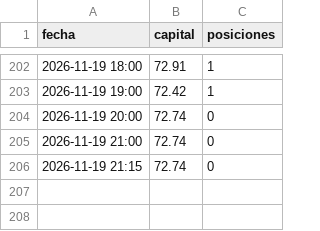
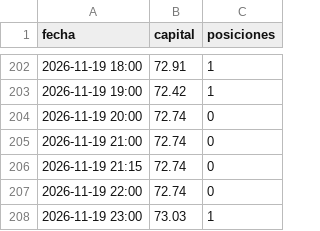
Before and after one commit to KUbikGamerYT/bots-trading, a CSV file: capital_loco.csv, drawn as a sheet; only a part is shown, gaps mark what is left out; the diff names each change by its address in the sheet, - before the commit and + after, or states it on an @@ line.

```diff
--- a/capital_loco.csv
+++ b/capital_loco.csv
+row 207: 2026-11-19 22:00 | 72.74 | 0
+row 208: 2026-11-19 23:00 | 73.03 | 1
```
Also changed, not shown: capital_ftmo.csv, capital_ia.csv, 21 other files.
